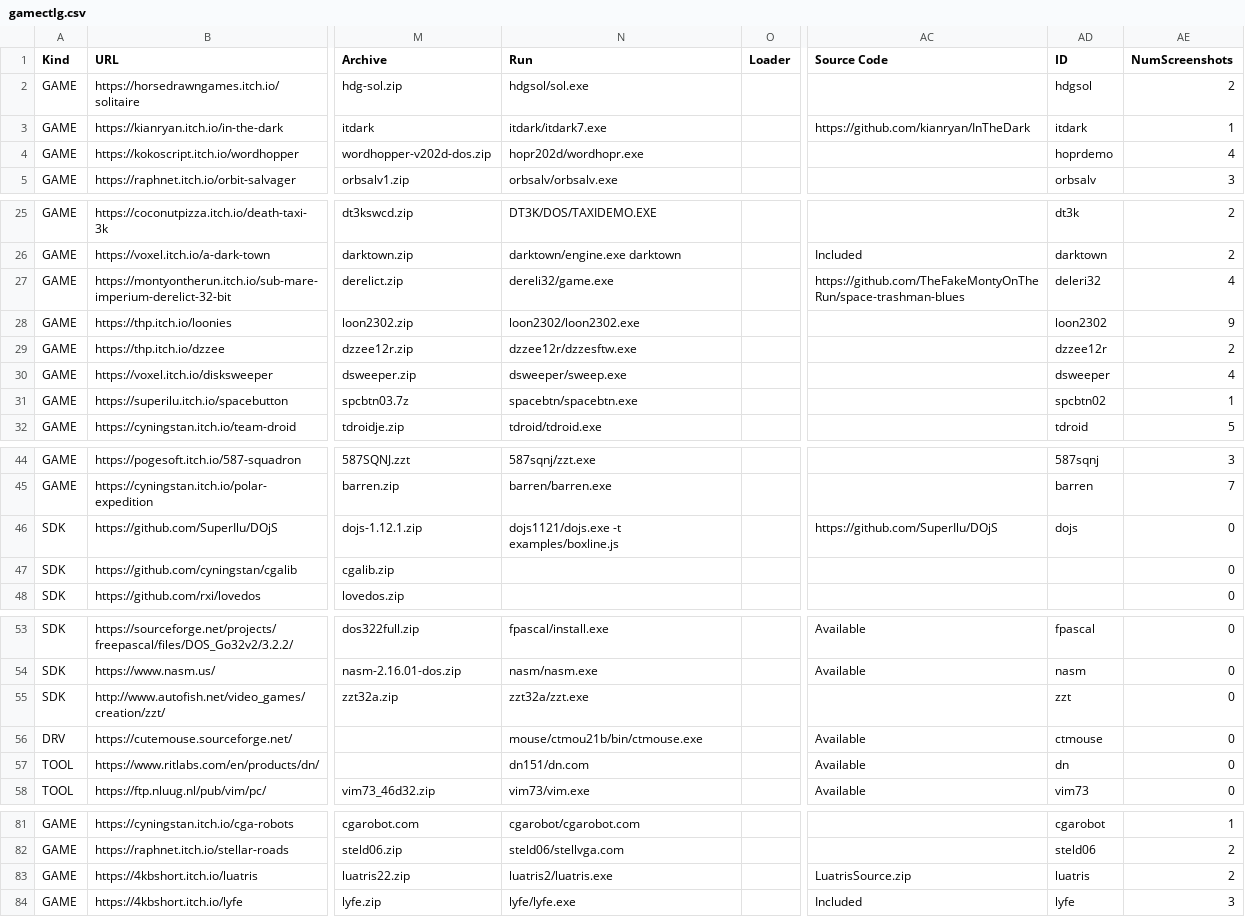
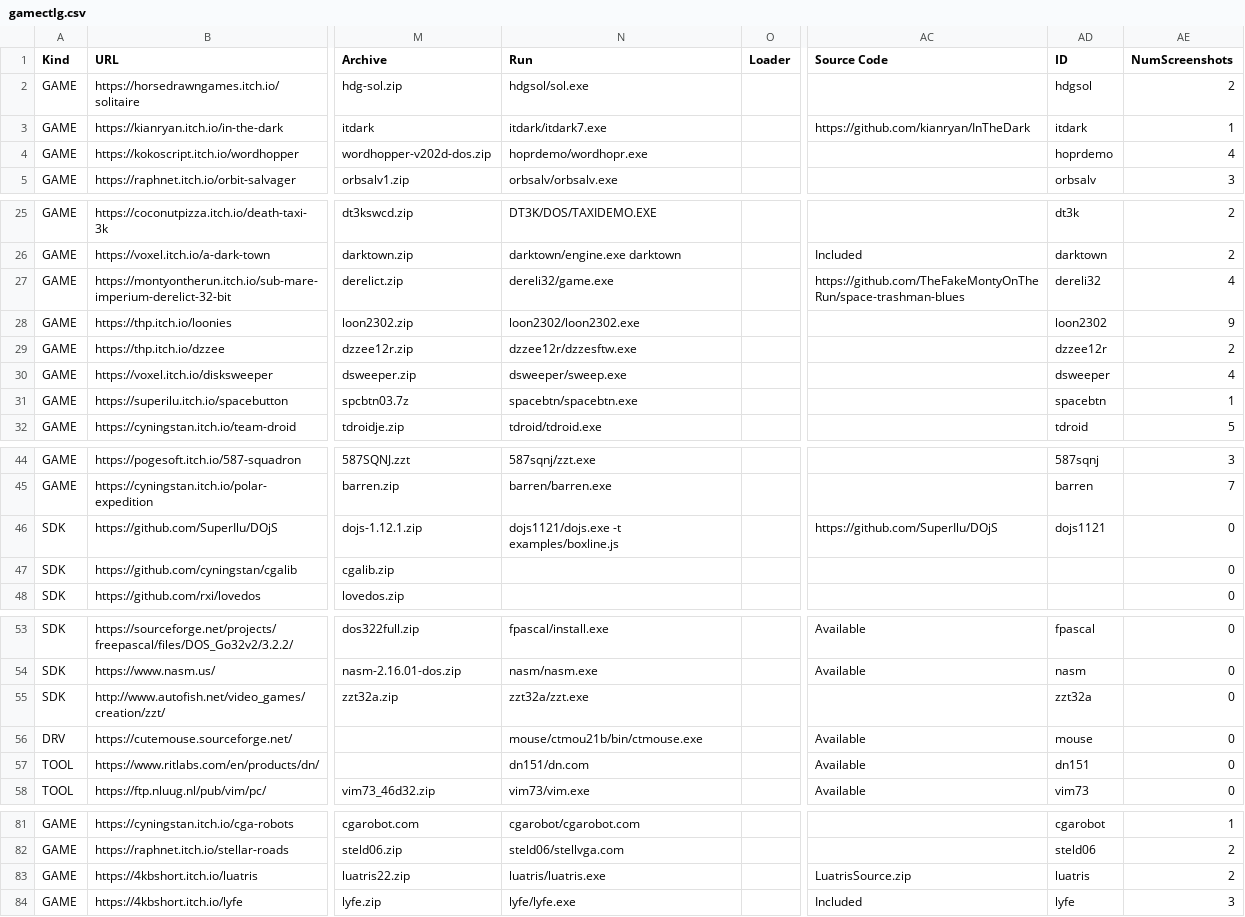
Before and after one commit to thp/dos-game-jam-demo-disc, a CSV file: catalog/gamectlg.csv, drawn as a sheet; only a part is shown, gaps mark what is left out; the diff covers the shown part only; the diff names each change by its address in the sheet, - before the commit and + after, or states it on an @@ line.

Commit message:
Game catalog: Align IDs with paths

```diff
--- a/catalog/gamectlg.csv
+++ b/catalog/gamectlg.csv
-N4 (Run): hopr202d/wordhopr.exe
+N4 (Run): hoprdemo/wordhopr.exe
-AD27 (ID): deleri32
+AD27 (ID): dereli32
-AD31 (ID): spcbtn02
+AD31 (ID): spacebtn
-AD46 (ID): dojs
+AD46 (ID): dojs1121
-AD55 (ID): zzt
+AD55 (ID): zzt32a
-AD56 (ID): ctmouse
+AD56 (ID): mouse
-AD57 (ID): dn
+AD57 (ID): dn151
-N83 (Run): luatris2/luatris.exe
+N83 (Run): luatris/luatris.exe
```
Also changed, not shown: 1 edited cell elsewhere in this file, 1 other file.
